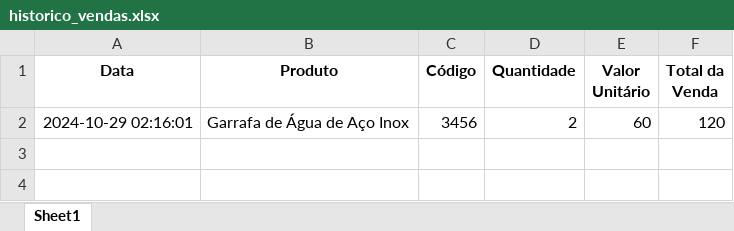
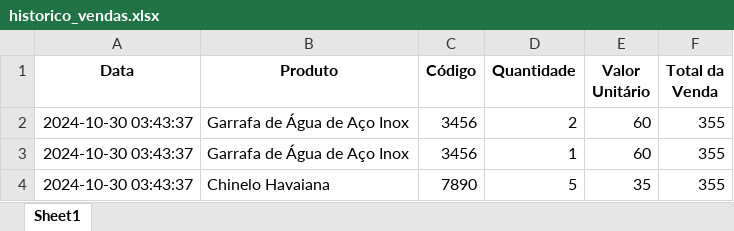
Before and after one commit to Raphael-Maximowski/PythonProject, an Excel workbook: historico_vendas.xlsx, sheet Sheet1, drawn as a sheet; values as stored, in another font and other column widths than the file's, no borders; the diff names each change by its address in the sheet, - before the commit and + after, or states it on an @@ line.

```diff
--- a/historico_vendas.xlsx (sheet Sheet1)
+++ b/historico_vendas.xlsx (sheet Sheet1)
-A2 (Data): 2024-10-29 02:16:01
+A2 (Data): 2024-10-30 03:43:37
-F2 (Total da Venda): 120
+F2 (Total da Venda): 355
+row 3: 2024-10-30 03:43:37 | Garrafa de Água de Aço Inox | 3456 | 1 | 60 | 355
+row 4: 2024-10-30 03:43:37 | Chinelo Havaiana | 7890 | 5 | 35 | 355
```
Also changed, not shown: produtos.xlsx, users.xlsx, 3 other files.
